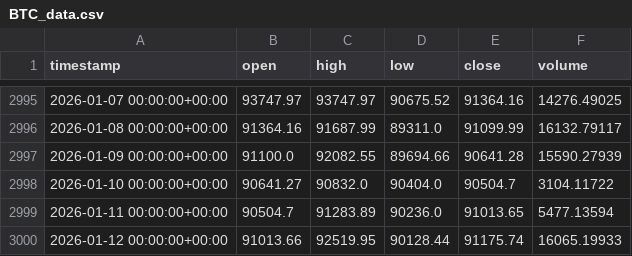
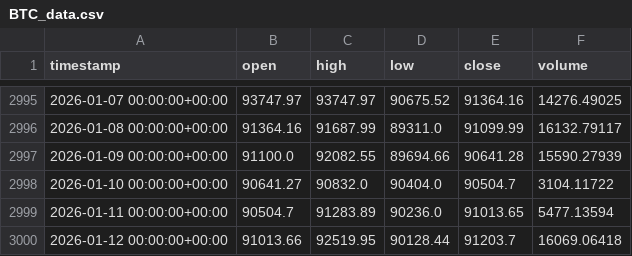
Before and after one commit to B0scos/Investigations, a CSV file: data/BTC_data.csv, drawn as a sheet; only a part is shown, gaps mark what is left out.

```diff
--- a/data/BTC_data.csv
+++ b/data/BTC_data.csv
@@ -2999,2 +2999,2 @@ timestamp,open,high,low,close,volume
 2026-01-11 00:00:00+00:00,90504.7,91283.89,90236.0,91013.65,5477.13594
-2026-01-12 00:00:00+00:00,91013.66,92519.95,90128.44,91175.74,16065.19933
+2026-01-12 00:00:00+00:00,91013.66,92519.95,90128.44,91203.7,16069.06418
```
Also changed, not shown: 1 other file.
